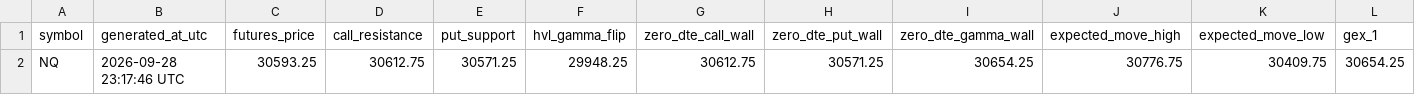
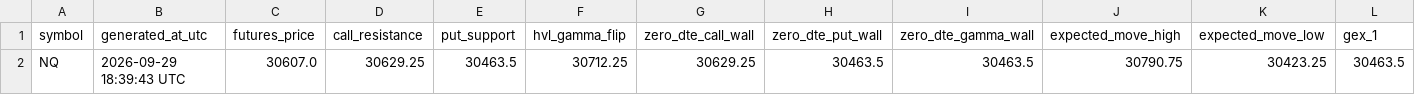
Before and after one commit to alfredintell/alfred-gamma-engine-free, a CSV file: out/NQ_levels.csv, drawn as a sheet; only a part is shown; removed rows and columns are numbered as before the commit, all else as after; rows hold the shown columns only; the diff names each change by its address in the sheet, - before the commit and + after, or states it on an @@ line.

Commit message:
Update Alfred gamma levels

```diff
--- a/out/NQ_levels.csv
+++ b/out/NQ_levels.csv
-row 2: NQ | 2026-09-28 23:17:46 UTC | 30593.25 | 30612.75 | 30571.25 | 29948.25 | 30612.75 | 30571.25 | 30654.25 | 30776.75 | 30409.75 | 30654.25
+row 2: NQ | 2026-09-29 18:39:43 UTC | 30607.0 | 30629.25 | 30463.5 | 30712.25 | 30629.25 | 30463.5 | 30463.5 | 30790.75 | 30423.25 | 30463.5
```
Also changed, not shown: out/ES_levels.csv, 8 other files.
